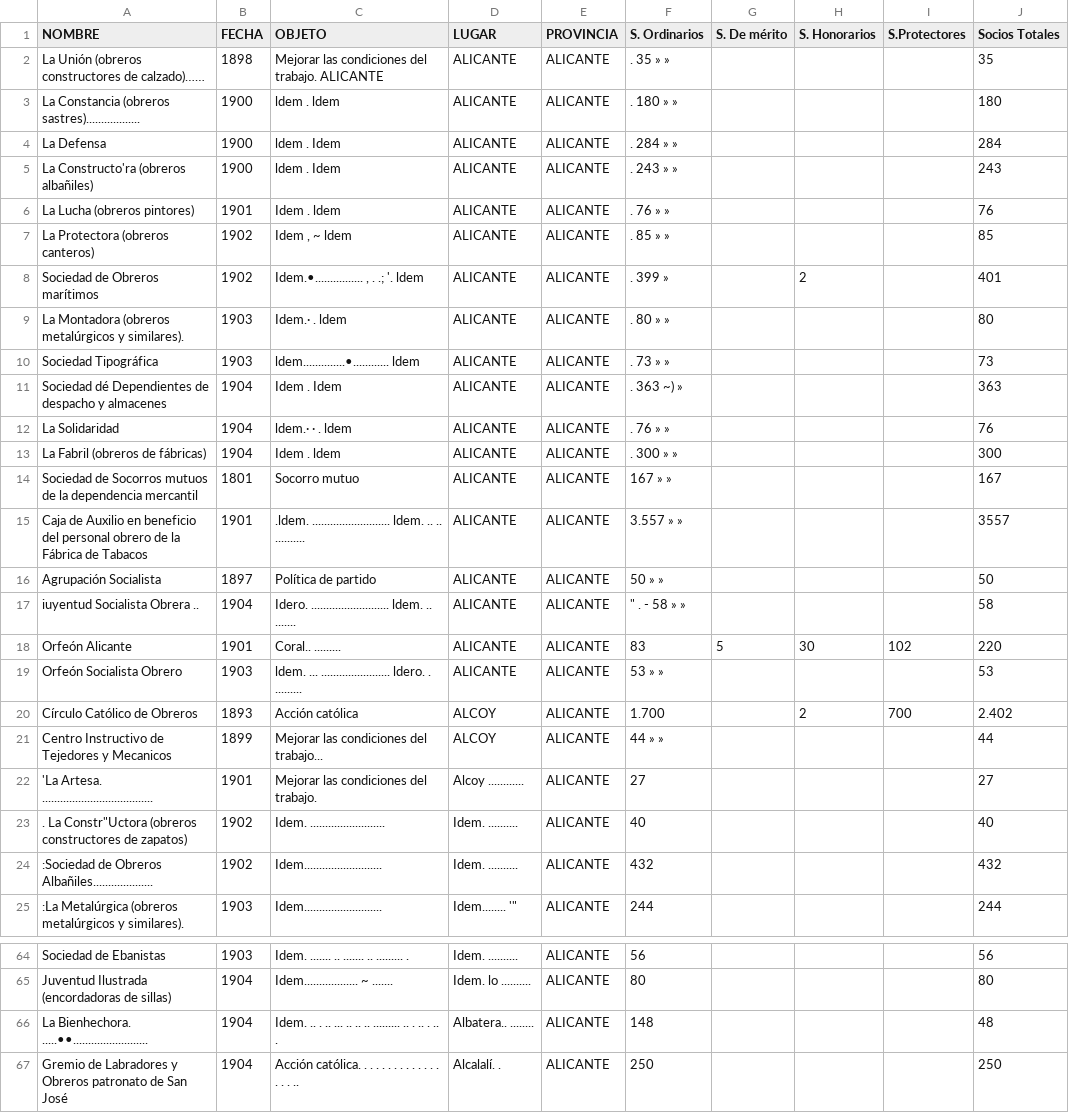
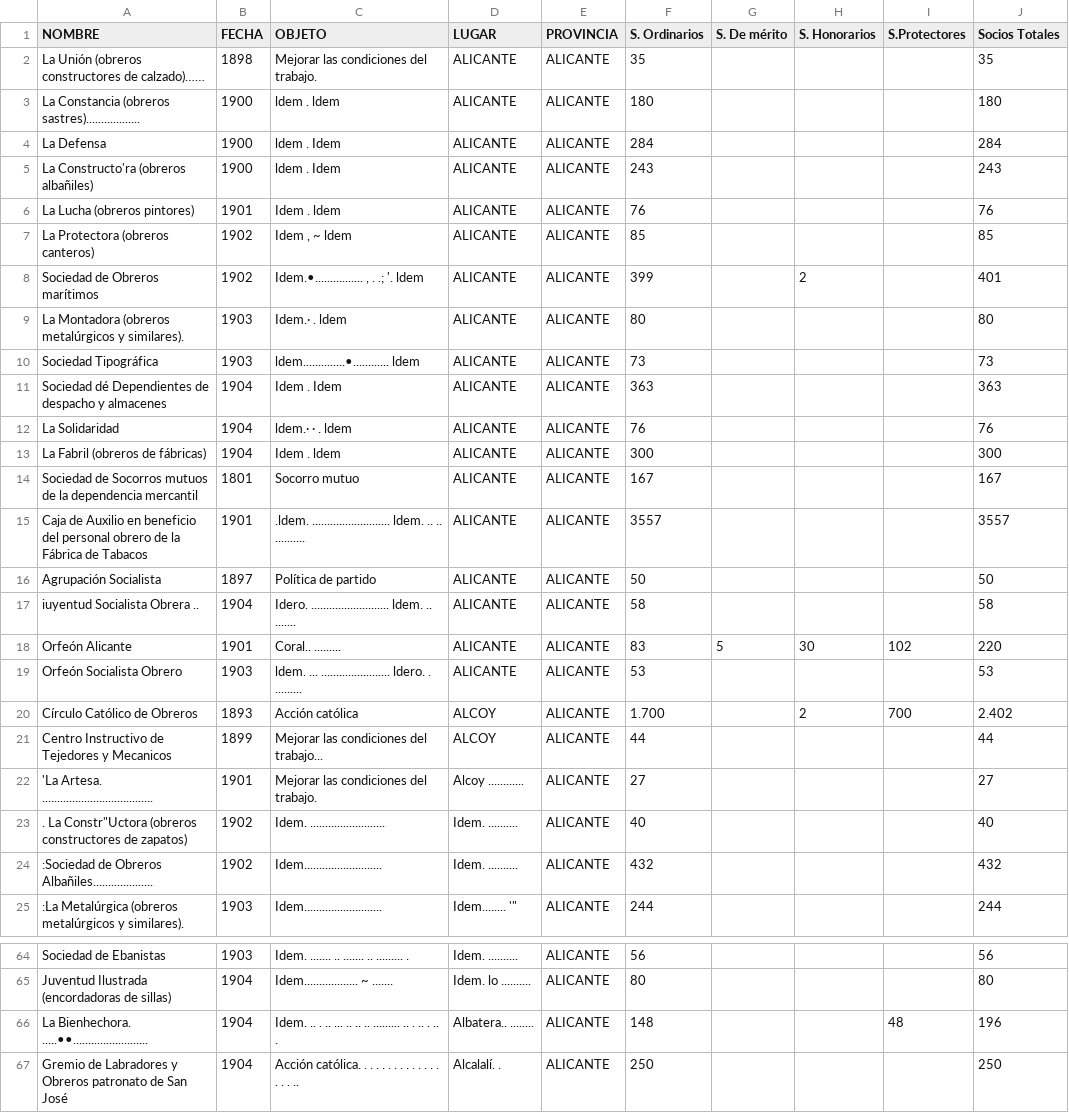
Before and after one commit to Quotropic-96/py_ocr, a CSV file: input/tabula-IRS_estadística_asociacionobrera_nosocios_1904_removed-2.csv, drawn as a sheet; only a part is shown, gaps mark what is left out; the diff covers the shown part only.

Commit message:
Finish parsing data

```diff
--- a/input/tabula-IRS_estadística_asociacionobrera_nosocios_1904_removed-2.csv
+++ b/input/tabula-IRS_estadística_asociacionobrera_nosocios_1904_removed-2.csv
@@ -1,22 +1,22 @@
 NOMBRE;FECHA;OBJETO;LUGAR;PROVINCIA;S. Ordinarios;S. De mérito;S. Honorarios;S.Protectores;Socios Totales
-La Unión (obreros constructores de calzado)……;1898;Mejorar las condiciones del trabajo. ALICANTE;ALICANTE;ALICANTE;. 35 » »;;;;35
-La Constancia (obreros sastres)..................;1900;ldem . ldem;ALICANTE;ALICANTE;. 180 » »;;;;180
-La Defensa;1900;ldem . Idem;ALICANTE;ALICANTE;. 284 » »;;;;284
-La Constructo'ra (obreros albañiles);1900;ldem . Idem;ALICANTE;ALICANTE;. 243 » »;;;;243
-La Lucha (obreros pintores);1901;Idem . ldem;ALICANTE;ALICANTE;. 76 » »;;;;76
-La Protectora (obreros canteros);1902;Idem , ~ ldem;ALICANTE;ALICANTE;. 85 » »;;;;85
-Sociedad de Obreros marítimos;1902;"Idem.•................ , . .; '. ldem";ALICANTE;ALICANTE;. 399 » ;;2;;401
-La Montadora (obreros metalúrgicos y similares).;1903;Idem.· . ldem;ALICANTE;ALICANTE;. 80 » »;;;;80
-Sociedad Tipográfica;1903;ldem..............•............ ldem;ALICANTE;ALICANTE;. 73 » »;;;;73
-Sociedad dé Dependientes de despacho y almacenes;1904;Idem . Idem;ALICANTE;ALICANTE;. 363 ~) »;;;;363
-La Solidaridad;1904;ldem.· · . ldem;ALICANTE;ALICANTE;. 76 » »;;;;76
-La Fabril (obreros de fábricas);1904;Idem . ldem;ALICANTE;ALICANTE;. 300 » »;;;;300
-Sociedad de Socorros mutuos de la dependencia mercantil;1801;Socorro mutuo;ALICANTE;ALICANTE;167 » »;;;;167
-Caja de Auxilio en beneficio del personal obrero de la Fábrica de Tabacos;1901;.ldem. .......................... ldem. .. .. ..........;ALICANTE;ALICANTE;3.557 » »;;;;3557
-Agrupación Socialista;1897;Política de partido;ALICANTE;ALICANTE;50 » »;;;;50
-iuyentud Socialista Obrera ..;1904;Idero. .......................... ldem. .. .......;ALICANTE;ALICANTE;""" . - 58 » »";;;;58
+La Unión (obreros constructores de calzado)……;1898;Mejorar las condiciones del trabajo.;ALICANTE;ALICANTE;35;;;;35
+La Constancia (obreros sastres)..................;1900;ldem . ldem;ALICANTE;ALICANTE;180;;;;180
+La Defensa;1900;ldem . Idem;ALICANTE;ALICANTE;284;;;;284
+La Constructo'ra (obreros albañiles);1900;ldem . Idem;ALICANTE;ALICANTE;243;;;;243
+La Lucha (obreros pintores);1901;Idem . ldem;ALICANTE;ALICANTE;76;;;;76
+La Protectora (obreros canteros);1902;Idem , ~ ldem;ALICANTE;ALICANTE;85;;;;85
+Sociedad de Obreros marítimos;1902;"Idem.•................ , . .; '. ldem";ALICANTE;ALICANTE;399;;2;;401
+La Montadora (obreros metalúrgicos y similares).;1903;Idem.· . ldem;ALICANTE;ALICANTE;80;;;;80
+Sociedad Tipográfica;1903;ldem..............•............ ldem;ALICANTE;ALICANTE;73;;;;73
+Sociedad dé Dependientes de despacho y almacenes;1904;Idem . Idem;ALICANTE;ALICANTE;363;;;;363
+La Solidaridad;1904;ldem.· · . ldem;ALICANTE;ALICANTE;76;;;;76
+La Fabril (obreros de fábricas);1904;Idem . ldem;ALICANTE;ALICANTE;300;;;;300
+Sociedad de Socorros mutuos de la dependencia mercantil;1801;Socorro mutuo;ALICANTE;ALICANTE;167;;;;167
+Caja de Auxilio en beneficio del personal obrero de la Fábrica de Tabacos;1901;.ldem. .......................... ldem. .. .. ..........;ALICANTE;ALICANTE;3557;;;;3557
+Agrupación Socialista;1897;Política de partido;ALICANTE;ALICANTE;50;;;;50
+iuyentud Socialista Obrera ..;1904;Idero. .......................... ldem. .. .......;ALICANTE;ALICANTE;58;;;;58
 Orfeón Alicante;1901;Coral.. .........;ALICANTE;ALICANTE;83;5;30;102;220
-Orfeón Socialista Obrero;1903;ldem. ... ....................... ldero. . .........;ALICANTE;ALICANTE;53 » »;;;;53
+Orfeón Socialista Obrero;1903;ldem. ... ....................... ldero. . .........;ALICANTE;ALICANTE;53;;;;53
 Círculo Católico de Obreros;1893;Acción católica;ALCOY;ALICANTE;1.700;;2;700;2.402
-Centro Instructivo de Tejedores y Mecanicos;1899;Mejorar las condiciones del trabajo...;ALCOY;ALICANTE;44 » »;;;;44
+Centro Instructivo de Tejedores y Mecanicos;1899;Mejorar las condiciones del trabajo...;ALCOY;ALICANTE;44;;;;44
 'La Artesa. .....................................;1901;Mejorar las condiciones del trabajo.;Alcoy ............;ALICANTE;27;;;;27
@@ -65,3 +65,3 @@ Sociedad de Ebanistas;1903;Idem. ....... .. ....... .. ......... .;Idem. .......
 Juventud Ilustrada (encordadoras de sillas);1904;Idem.................. ~ .......;Idem. lo ..........;ALICANTE;80;;;;80
-La Bienhechora. .....••.........................;1904;Idem. .. . .. ... .. .. .. ......... .. . .. . .. .;Albatera.. ........;ALICANTE;148;;;;48
+La Bienhechora. .....••.........................;1904;Idem. .. . .. ... .. .. .. ......... .. . .. . .. .;Albatera.. ........;ALICANTE;148;;;48;196
 Gremio de Labradores y Obreros patronato de San José;1904;Acción católica. . . . . . . . . . . . . . . . . ..;Alcalalí. .;ALICANTE;250;;;;250
```
Also changed, not shown: 2 edited cells elsewhere in this file, input/tabula-IRS_estadística_asociacionobrera_nosocios_1904_removed-13.csv, input/tabula-IRS_estadística_asociacionobrera_nosocios_1904_removed-38.csv, 19 other files.
